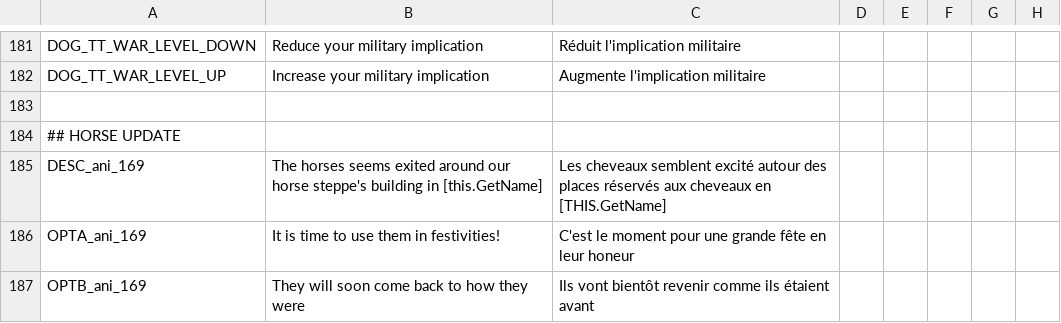
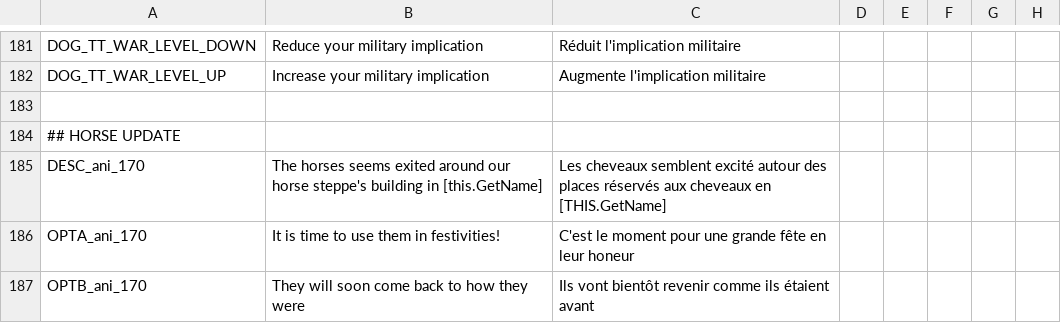
Before and after one commit to asmuro1/animals-plus, a CSV file: animals_update/localisation/other_event.csv, drawn as a sheet; only a part is shown, gaps mark what is left out; the diff names each change by its address in the sheet, - before the commit and + after, or states it on an @@ line.

Commit message:
cul_2 - changing event id

```diff
--- a/animals_update/localisation/other_event.csv
+++ b/animals_update/localisation/other_event.csv
-A185: DESC_ani_169
+A185: DESC_ani_170
-A186: OPTA_ani_169
+A186: OPTA_ani_170
-A187: OPTB_ani_169
+A187: OPTB_ani_170
```
Also changed, not shown: 1 other file.
